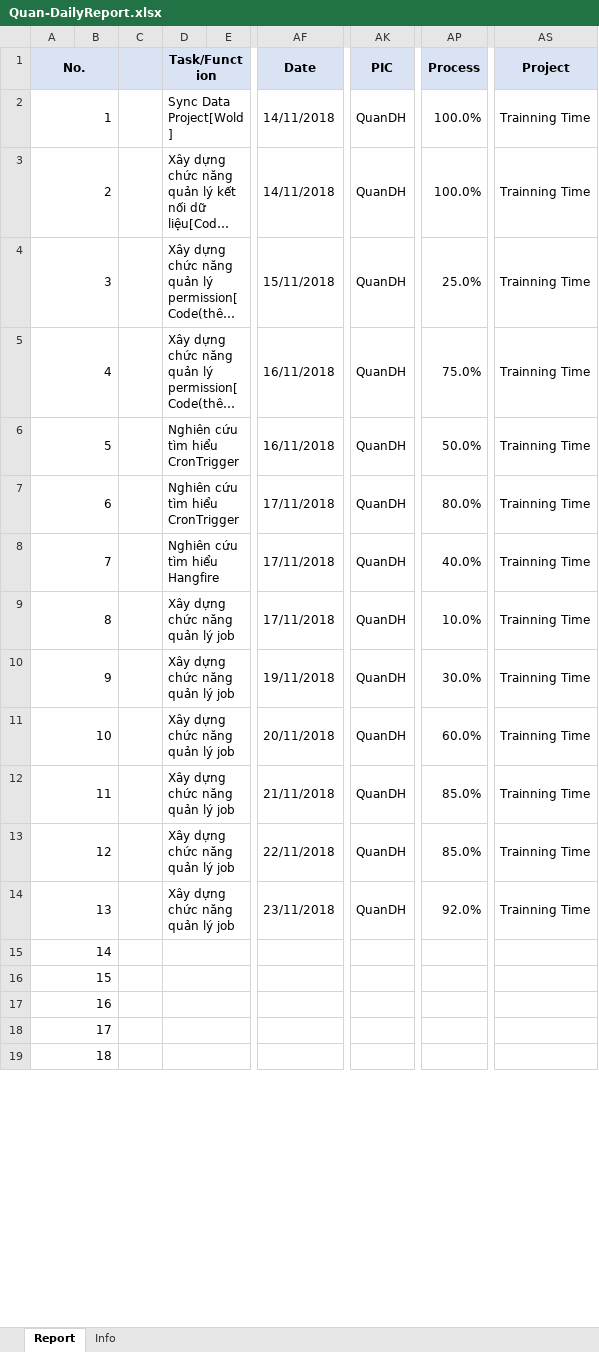
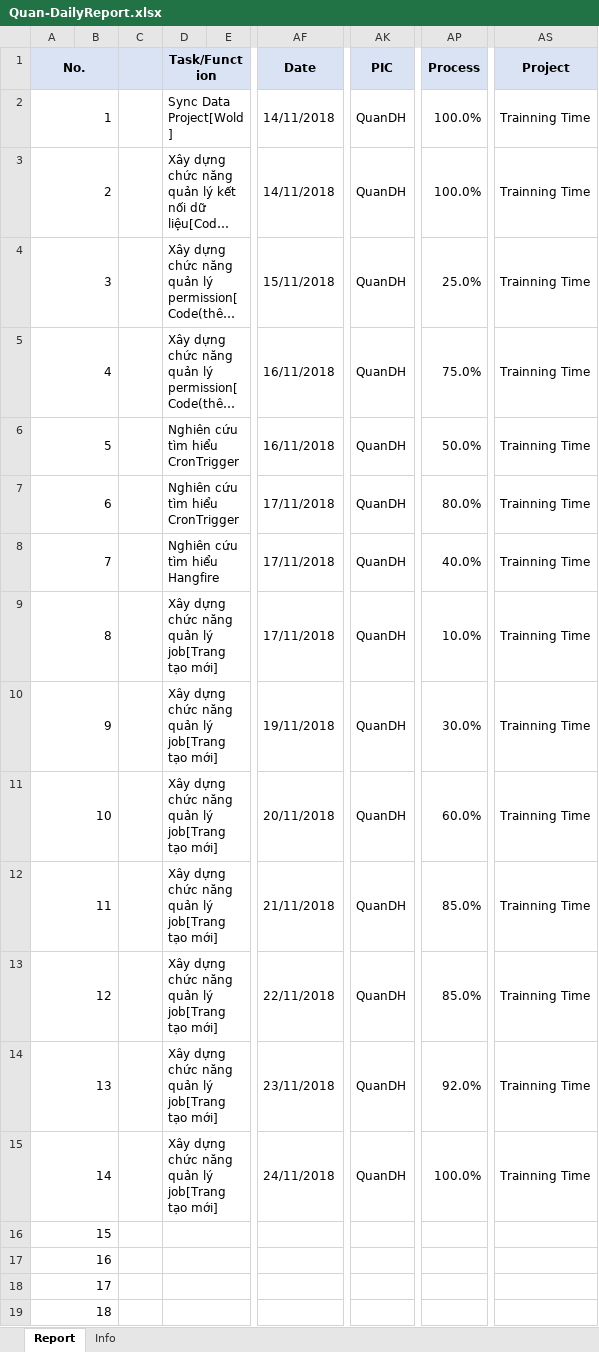
Before and after one commit to pcadev/Reports, an Excel workbook: DailyReport/Quan-DailyReport.xlsx, sheet Report, drawn as a sheet; only a part is shown, gaps mark what is left out; long unchanged cells end in …; values as stored, in another font and other column widths than the file's, no borders; charts and pictures not drawn; the diff names each change by its address in the sheet, - before the commit and + after, or states it on an @@ line.

Commit message:
báo cáo ngày 24/11/2018

```diff
--- a/DailyReport/Quan-DailyReport.xlsx (sheet Report)
+++ b/DailyReport/Quan-DailyReport.xlsx (sheet Report)
-D9:D14 (Task/Function): Xây dựng chức năng quản lý job
+D9:D14 (Task/Function): Xây dựng chức năng quản lý job[Trang tạo mới]
-D15 (Task/Function): (empty)
+D15 (Task/Function): Xây dựng chức năng quản lý job[Trang tạo mới]
-AF15 (Date): (empty)
+AF15 (Date): 24/11/2018
-AK15 (PIC): (empty)
+AK15 (PIC): QuanDH
-AP15 (Process): (empty)
+AP15 (Process): 100.0%
-AS15 (Project): (empty)
+AS15 (Project): Trainning Time
```
Also changed, not shown: charts or pictures.
